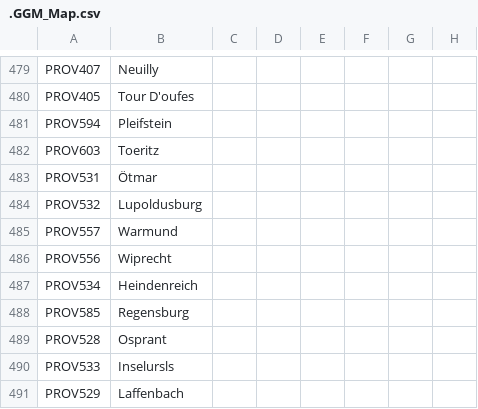
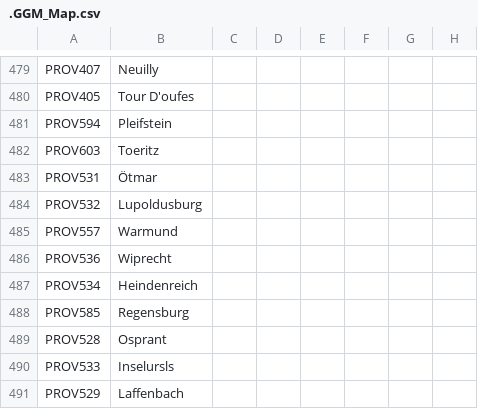
Before and after one commit to The-Question-Asker/MAW2, a CSV file: GGM/localisation/.GGM_Map.csv, drawn as a sheet; only a part is shown, gaps mark what is left out; the diff names each change by its address in the sheet, - before the commit and + after, or states it on an @@ line.

Commit message:
Update .GGM_Map.csv

```diff
--- a/GGM/localisation/.GGM_Map.csv
+++ b/GGM/localisation/.GGM_Map.csv
-A486: PROV556
+A486: PROV536
```
